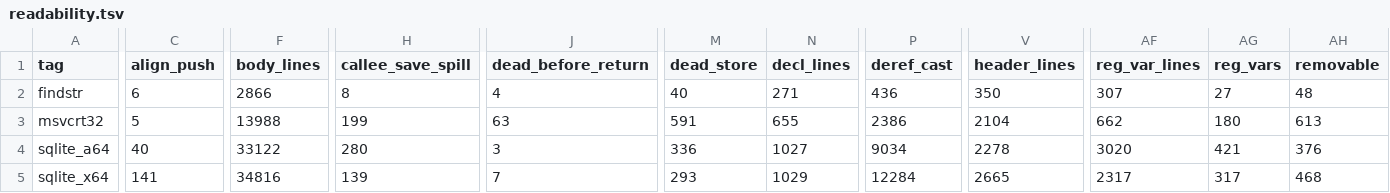
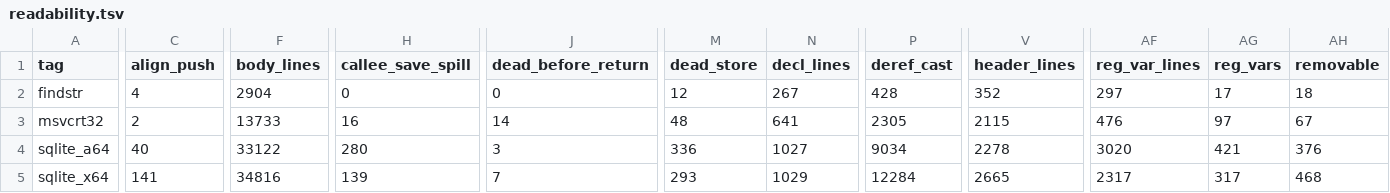
Before and after one commit to imjustprism/borer, a TSV file: scripts/readability.tsv, drawn as a sheet; only a part is shown, gaps mark what is left out; the diff covers the shown part only; the diff names each change by its address in the sheet, - before the commit and + after, or states it on an @@ line.

Commit message:
add: Windows minidump loading and an invertible-chain solver

```diff
--- a/scripts/readability.tsv
+++ b/scripts/readability.tsv
-C2 (align_push): 6
+C2 (align_push): 4
-F2 (body_lines): 2866
+F2 (body_lines): 2904
-H2 (callee_save_spill): 8
+H2 (callee_save_spill): 0
-J2 (dead_before_return): 4
+J2 (dead_before_return): 0
-M2 (dead_store): 40
+M2 (dead_store): 12
-N2 (decl_lines): 271
+N2 (decl_lines): 267
-P2 (deref_cast): 436
+P2 (deref_cast): 428
-V2 (header_lines): 350
+V2 (header_lines): 352
-AF2 (reg_var_lines): 307
+AF2 (reg_var_lines): 297
-AG2 (reg_vars): 27
+AG2 (reg_vars): 17
-AH2 (removable): 48
+AH2 (removable): 18
-C3 (align_push): 5
+C3 (align_push): 2
-F3 (body_lines): 13988
+F3 (body_lines): 13733
-H3 (callee_save_spill): 199
+H3 (callee_save_spill): 16
-J3 (dead_before_return): 63
+J3 (dead_before_return): 14
-M3 (dead_store): 591
+M3 (dead_store): 48
-N3 (decl_lines): 655
+N3 (decl_lines): 641
-P3 (deref_cast): 2386
+P3 (deref_cast): 2305
-V3 (header_lines): 2104
+V3 (header_lines): 2115
-AF3 (reg_var_lines): 662
+AF3 (reg_var_lines): 476
-AG3 (reg_vars): 180
+AG3 (reg_vars): 97
-AH3 (removable): 613
+AH3 (removable): 67
```
Also changed, not shown: 36 edited cells elsewhere in this file, 21 other files.
